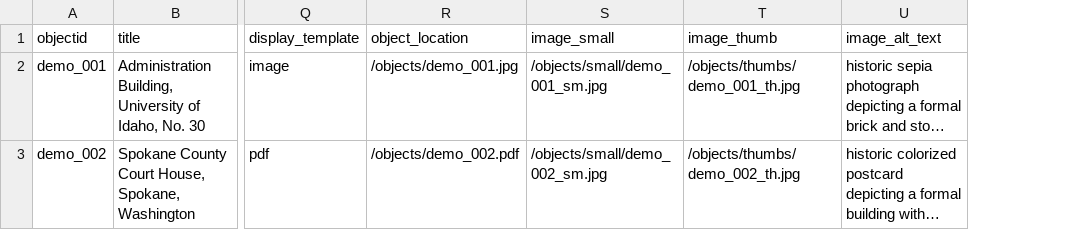
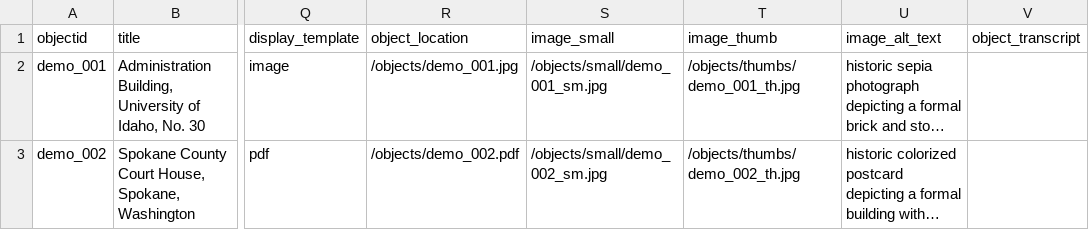
Before and after one commit to CollectionBuilder/collectionbuilder-csv, a CSV file: _data/demo-metadata.csv, drawn as a sheet; only a part is shown, gaps mark what is left out; long unchanged cells end in …; the diff covers the shown part only; the diff names each change by its address in the sheet, - before the commit and + after, or states it on an @@ line.

Commit message:
update demo-metadata with transcript field

```diff
--- a/_data/demo-metadata.csv
+++ b/_data/demo-metadata.csv
+column V (object_transcript), empty
```
Also changed, not shown: 1 edited cell elsewhere in this file, _data/demo-compoundobjects-metadata.csv.
